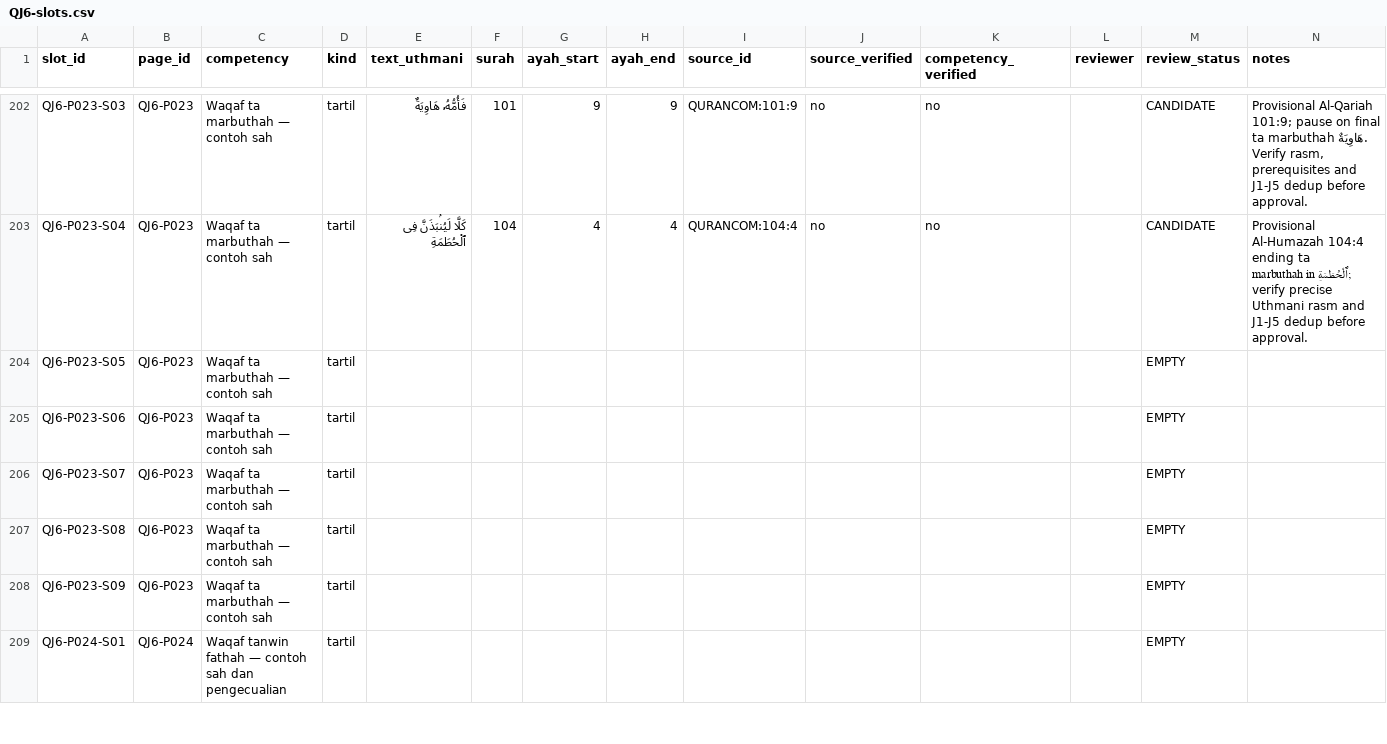
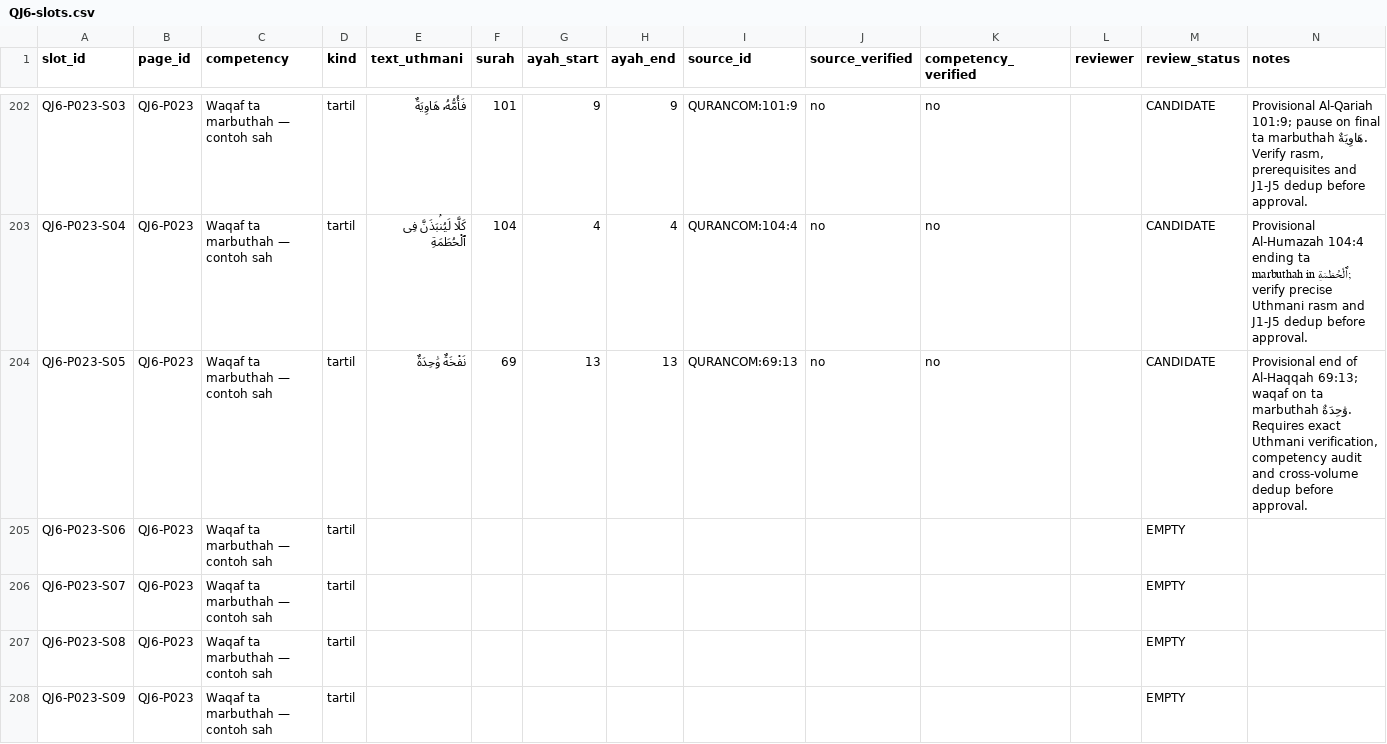
Before and after one commit to pesantrenriqa-boop/QURBATA, a CSV file: books/jilid-6/tools/QJ6-slots.csv, drawn as a sheet; only a part is shown, gaps mark what is left out; the shorter side is filled out with more unchanged rows.

Commit message:
content(qj6): stage P023-S05 ta marbuthah from Al-Haqqah

```diff
--- a/books/jilid-6/tools/QJ6-slots.csv
+++ b/books/jilid-6/tools/QJ6-slots.csv
@@ -203,3 +203,3 @@ slot_id,page_id,competency,kind,text_uthmani,surah,ayah_start,ayah_end,source_id
 "QJ6-P023-S04","QJ6-P023","Waqaf ta marbuthah — contoh sah","tartil","كَلَّا لَيُنۢبَذَنَّ فِى ٱلْحُطَمَةِ","104","4","4","QURANCOM:104:4","no","no","","CANDIDATE","Provisional Al-Humazah 104:4 ending ta marbuthah in ٱلْحُطَمَةِ; verify precise Uthmani rasm and J1-J5 dedup before approval."
-"QJ6-P023-S05","QJ6-P023","Waqaf ta marbuthah — contoh sah","tartil","","","","","","","","","EMPTY",""
+"QJ6-P023-S05","QJ6-P023","Waqaf ta marbuthah — contoh sah","tartil","نَفْخَةٌ وَٰحِدَةٌ","69","13","13","QURANCOM:69:13","no","no","","CANDIDATE","Provisional end of Al-Haqqah 69:13; waqaf on ta marbuthah وَٰحِدَةٌ. Requires exact Uthmani verification, competency audit and cross-volume dedup before approval."
 "QJ6-P023-S06","QJ6-P023","Waqaf ta marbuthah — contoh sah","tartil","","","","","","","","","EMPTY",""
```
